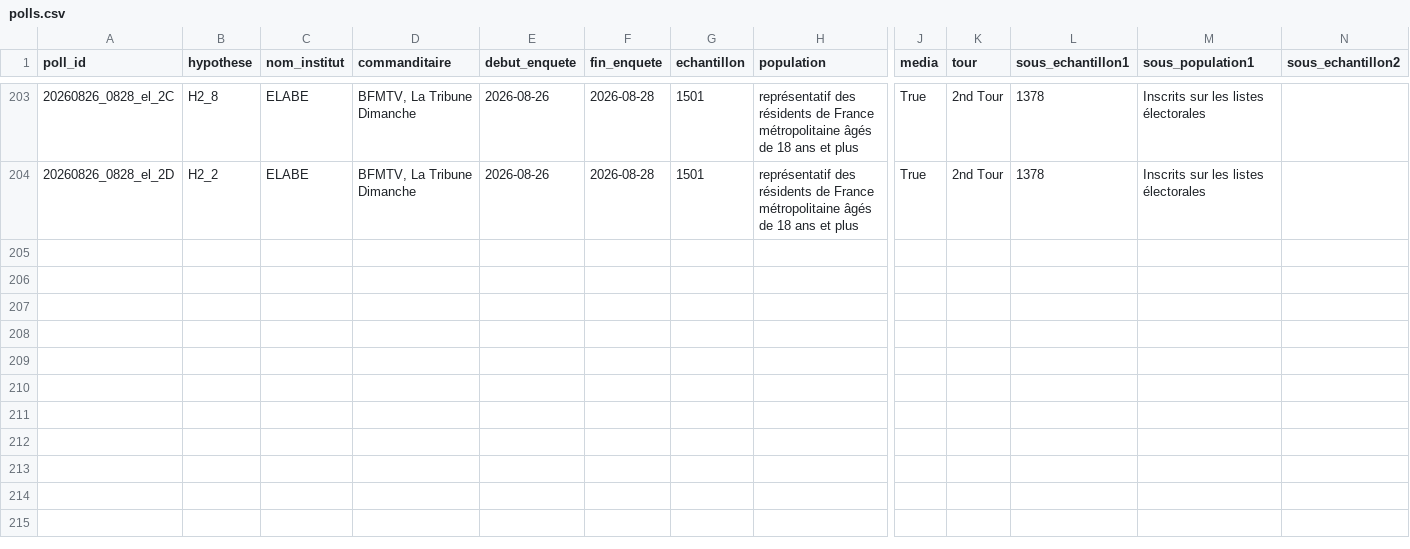
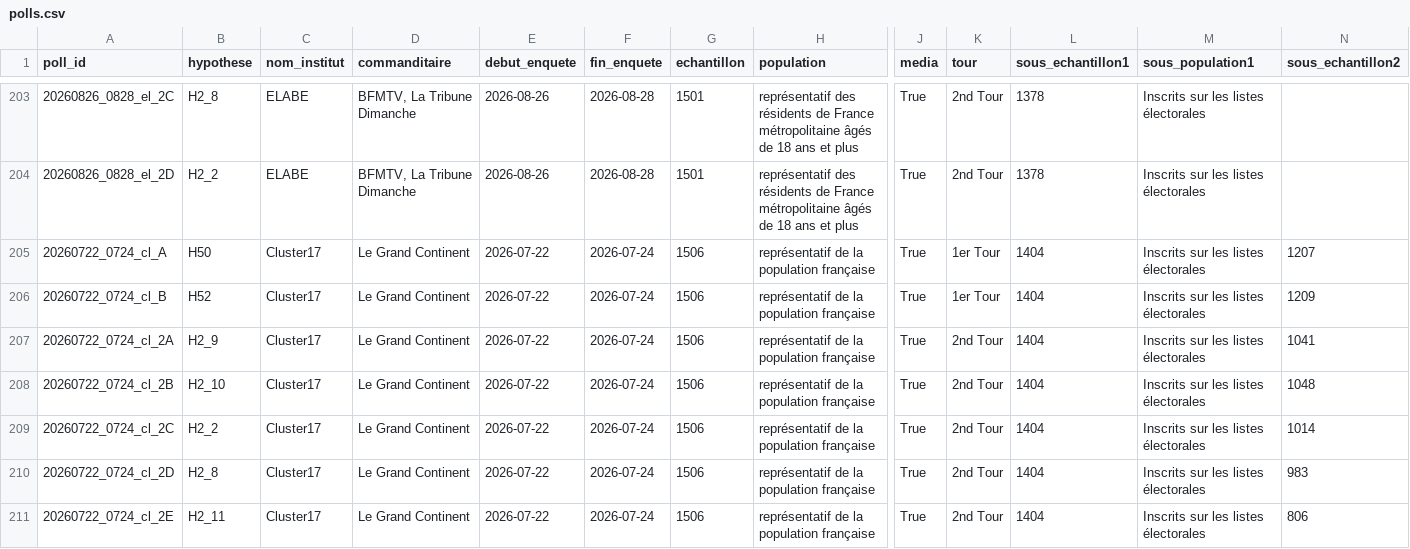
Before and after one commit to MieuxVoter/presidentielle2027, a CSV file: polls.csv, drawn as a sheet; only a part is shown, gaps mark what is left out; rows hold the shown columns only; the diff names each change by its address in the sheet, - before the commit and + after, or states it on an @@ line.

Commit message:
Ajout du sondage Cluster17 du 31 août 2026

```diff
--- a/polls.csv
+++ b/polls.csv
+row 205: 20260722_0724_cl_A | H50 | Cluster17 | Le Grand Continent | 2026-07-22 | 2026-07-24 | 1506 | représentatif de la population française | True | 1er Tour | 1404 | Inscrits sur les listes électorales | 1207
+row 206: 20260722_0724_cl_B | H52 | Cluster17 | Le Grand Continent | 2026-07-22 | 2026-07-24 | 1506 | représentatif de la population française | True | 1er Tour | 1404 | Inscrits sur les listes électorales | 1209
+row 207: 20260722_0724_cl_2A | H2_9 | Cluster17 | Le Grand Continent | 2026-07-22 | 2026-07-24 | 1506 | représentatif de la population française | True | 2nd Tour | 1404 | Inscrits sur les listes électorales | 1041
+row 208: 20260722_0724_cl_2B | H2_10 | Cluster17 | Le Grand Continent | 2026-07-22 | 2026-07-24 | 1506 | représentatif de la population française | True | 2nd Tour | 1404 | Inscrits sur les listes électorales | 1048
+row 209: 20260722_0724_cl_2C | H2_2 | Cluster17 | Le Grand Continent | 2026-07-22 | 2026-07-24 | 1506 | représentatif de la population française | True | 2nd Tour | 1404 | Inscrits sur les listes électorales | 1014
+row 210: 20260722_0724_cl_2D | H2_8 | Cluster17 | Le Grand Continent | 2026-07-22 | 2026-07-24 | 1506 | représentatif de la population française | True | 2nd Tour | 1404 | Inscrits sur les listes électorales | 983
+row 211: 20260722_0724_cl_2E | H2_11 | Cluster17 | Le Grand Continent | 2026-07-22 | 2026-07-24 | 1506 | représentatif de la population française | True | 2nd Tour | 1404 | Inscrits sur les listes électorales | 806
```
Also changed, not shown: 7 other files.
